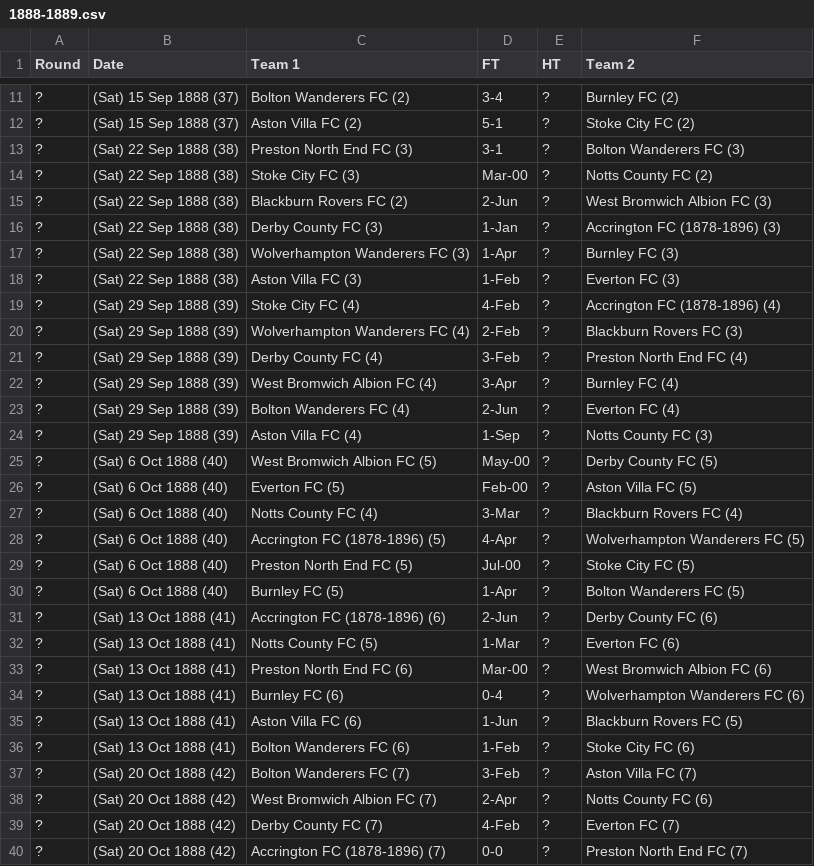
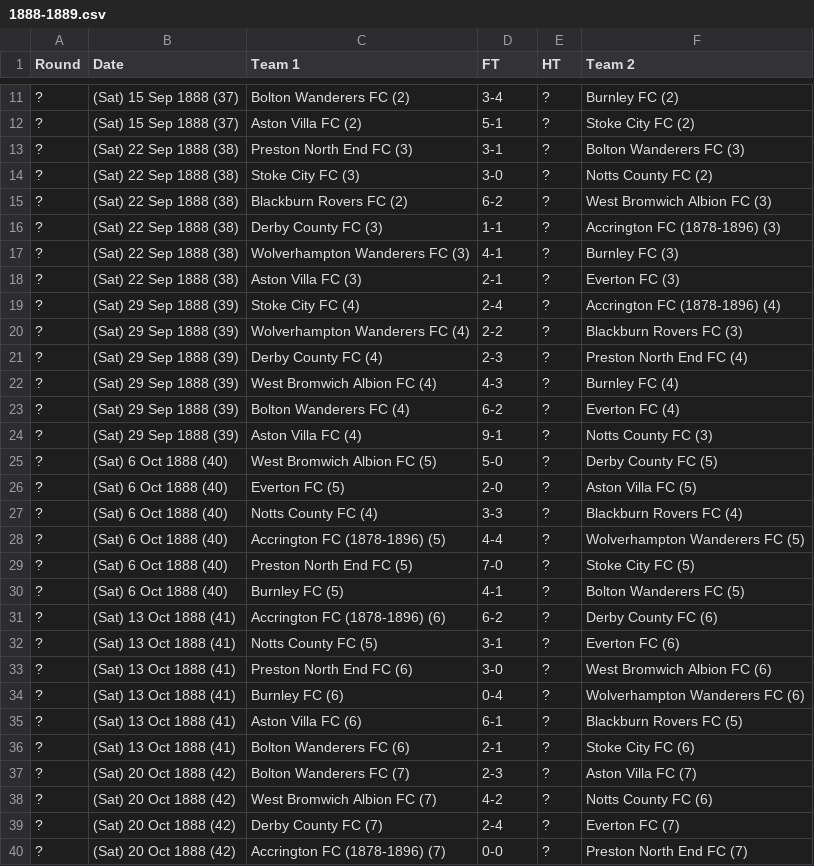
Before and after one commit to omurazimovic/FA-Premier-League, a CSV file: Dataset/1888-1889.csv, drawn as a sheet; only a part is shown, gaps mark what is left out; the diff covers the shown part only.

Commit message:
Update 1888-1889.csv

```diff
--- a/Dataset/1888-1889.csv
+++ b/Dataset/1888-1889.csv
@@ -13,28 +13,28 @@
 ?,(Sat) 22 Sep 1888 (38),Preston North End FC (3),3-1,?,Bolton Wanderers FC (3)
-?,(Sat) 22 Sep 1888 (38),Stoke City FC (3),Mar-00,?,Notts County FC (2)
-?,(Sat) 22 Sep 1888 (38),Blackburn Rovers FC (2),2-Jun,?,West Bromwich Albion FC (3)
-?,(Sat) 22 Sep 1888 (38),Derby County FC (3),1-Jan,?,Accrington FC (1878-1896) (3)
-?,(Sat) 22 Sep 1888 (38),Wolverhampton Wanderers FC (3),1-Apr,?,Burnley FC (3)
-?,(Sat) 22 Sep 1888 (38),Aston Villa FC (3),1-Feb,?,Everton FC (3)
-?,(Sat) 29 Sep 1888 (39),Stoke City FC (4),4-Feb,?,Accrington FC (1878-1896) (4)
-?,(Sat) 29 Sep 1888 (39),Wolverhampton Wanderers FC (4),2-Feb,?,Blackburn Rovers FC (3)
-?,(Sat) 29 Sep 1888 (39),Derby County FC (4),3-Feb,?,Preston North End FC (4)
-?,(Sat) 29 Sep 1888 (39),West Bromwich Albion FC (4),3-Apr,?,Burnley FC (4)
-?,(Sat) 29 Sep 1888 (39),Bolton Wanderers FC (4),2-Jun,?,Everton FC (4)
-?,(Sat) 29 Sep 1888 (39),Aston Villa FC (4),1-Sep,?,Notts County FC (3)
-?,(Sat) 6 Oct 1888 (40),West Bromwich Albion FC (5),May-00,?,Derby County FC (5)
-?,(Sat) 6 Oct 1888 (40),Everton FC (5),Feb-00,?,Aston Villa FC (5)
-?,(Sat) 6 Oct 1888 (40),Notts County FC (4),3-Mar,?,Blackburn Rovers FC (4)
-?,(Sat) 6 Oct 1888 (40),Accrington FC (1878-1896) (5),4-Apr,?,Wolverhampton Wanderers FC (5)
-?,(Sat) 6 Oct 1888 (40),Preston North End FC (5),Jul-00,?,Stoke City FC (5)
-?,(Sat) 6 Oct 1888 (40),Burnley FC (5),1-Apr,?,Bolton Wanderers FC (5)
-?,(Sat) 13 Oct 1888 (41),Accrington FC (1878-1896) (6),2-Jun,?,Derby County FC (6)
-?,(Sat) 13 Oct 1888 (41),Notts County FC (5),1-Mar,?,Everton FC (6)
-?,(Sat) 13 Oct 1888 (41),Preston North End FC (6),Mar-00,?,West Bromwich Albion FC (6)
+?,(Sat) 22 Sep 1888 (38),Stoke City FC (3),3-0,?,Notts County FC (2)
+?,(Sat) 22 Sep 1888 (38),Blackburn Rovers FC (2),6-2,?,West Bromwich Albion FC (3)
+?,(Sat) 22 Sep 1888 (38),Derby County FC (3),1-1,?,Accrington FC (1878-1896) (3)
+?,(Sat) 22 Sep 1888 (38),Wolverhampton Wanderers FC (3),4-1,?,Burnley FC (3)
+?,(Sat) 22 Sep 1888 (38),Aston Villa FC (3),2-1,?,Everton FC (3)
+?,(Sat) 29 Sep 1888 (39),Stoke City FC (4),2-4,?,Accrington FC (1878-1896) (4)
+?,(Sat) 29 Sep 1888 (39),Wolverhampton Wanderers FC (4),2-2,?,Blackburn Rovers FC (3)
+?,(Sat) 29 Sep 1888 (39),Derby County FC (4),2-3,?,Preston North End FC (4)
+?,(Sat) 29 Sep 1888 (39),West Bromwich Albion FC (4),4-3,?,Burnley FC (4)
+?,(Sat) 29 Sep 1888 (39),Bolton Wanderers FC (4),6-2,?,Everton FC (4)
+?,(Sat) 29 Sep 1888 (39),Aston Villa FC (4),9-1,?,Notts County FC (3)
+?,(Sat) 6 Oct 1888 (40),West Bromwich Albion FC (5),5-0,?,Derby County FC (5)
+?,(Sat) 6 Oct 1888 (40),Everton FC (5),2-0,?,Aston Villa FC (5)
+?,(Sat) 6 Oct 1888 (40),Notts County FC (4),3-3,?,Blackburn Rovers FC (4)
+?,(Sat) 6 Oct 1888 (40),Accrington FC (1878-1896) (5),4-4,?,Wolverhampton Wanderers FC (5)
+?,(Sat) 6 Oct 1888 (40),Preston North End FC (5),7-0,?,Stoke City FC (5)
+?,(Sat) 6 Oct 1888 (40),Burnley FC (5),4-1,?,Bolton Wanderers FC (5)
+?,(Sat) 13 Oct 1888 (41),Accrington FC (1878-1896) (6),6-2,?,Derby County FC (6)
+?,(Sat) 13 Oct 1888 (41),Notts County FC (5),3-1,?,Everton FC (6)
+?,(Sat) 13 Oct 1888 (41),Preston North End FC (6),3-0,?,West Bromwich Albion FC (6)
 ?,(Sat) 13 Oct 1888 (41),Burnley FC (6),0-4,?,Wolverhampton Wanderers FC (6)
-?,(Sat) 13 Oct 1888 (41),Aston Villa FC (6),1-Jun,?,Blackburn Rovers FC (5)
-?,(Sat) 13 Oct 1888 (41),Bolton Wanderers FC (6),1-Feb,?,Stoke City FC (6)
-?,(Sat) 20 Oct 1888 (42),Bolton Wanderers FC (7),3-Feb,?,Aston Villa FC (7)
-?,(Sat) 20 Oct 1888 (42),West Bromwich Albion FC (7),2-Apr,?,Notts County FC (6)
-?,(Sat) 20 Oct 1888 (42),Derby County FC (7),4-Feb,?,Everton FC (7)
+?,(Sat) 13 Oct 1888 (41),Aston Villa FC (6),6-1,?,Blackburn Rovers FC (5)
+?,(Sat) 13 Oct 1888 (41),Bolton Wanderers FC (6),2-1,?,Stoke City FC (6)
+?,(Sat) 20 Oct 1888 (42),Bolton Wanderers FC (7),2-3,?,Aston Villa FC (7)
+?,(Sat) 20 Oct 1888 (42),West Bromwich Albion FC (7),4-2,?,Notts County FC (6)
+?,(Sat) 20 Oct 1888 (42),Derby County FC (7),2-4,?,Everton FC (7)
 ?,(Sat) 20 Oct 1888 (42),Accrington FC (1878-1896) (7),0-0,?,Preston North End FC (7)
```
Also changed, not shown: 82 edited cells elsewhere in this file.
